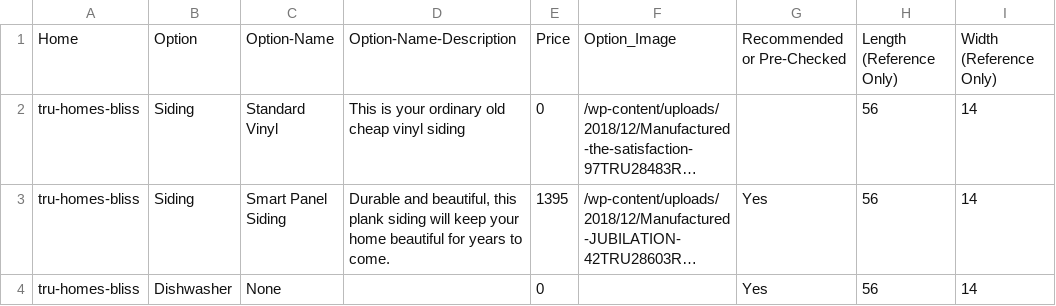
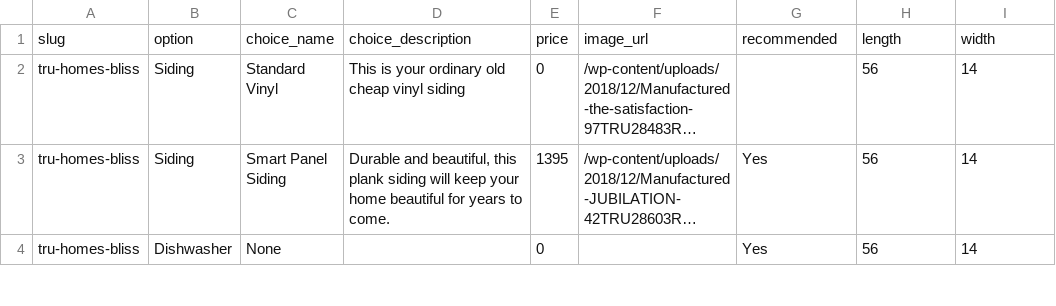
Before and after one commit to 8ctopotamus/fmmh-home-options, a CSV file: example.csv, drawn as a sheet; only a part is shown; long unchanged cells end in …; removed rows and columns are numbered as before the commit, all else as after; the diff names each change by its address in the sheet, - before the commit and + after, or states it on an @@ line.

```diff
--- a/example.csv
+++ b/example.csv
-row 1: Home | Option | Option-Name | Option-Name-Description | Price | Option_Image | Recommended or Pre-Checked | Length (Reference Only) | Width (Reference Only)
+row 1: slug | option | choice_name | choice_description | price | image_url | recommended | length | width
```
Also changed, not shown: 4 other files.
